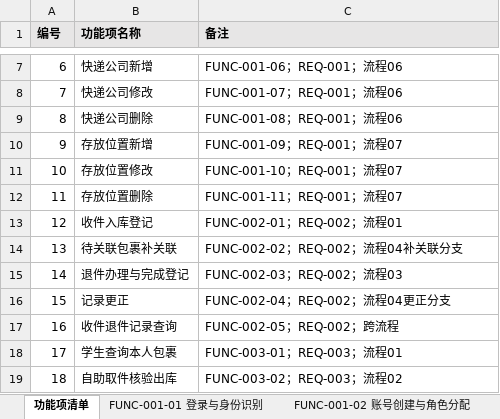
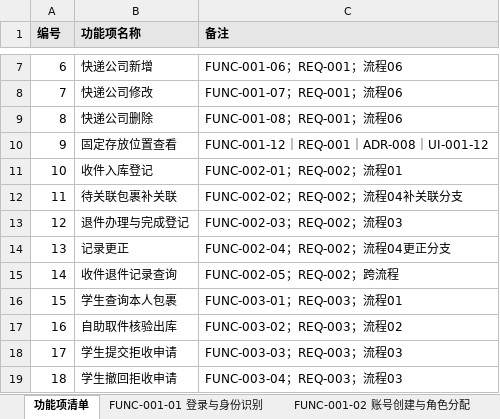
Before and after one commit to ZhenyuYangK/HDU-campus-express-management, an Excel workbook: docs/requirements/function-analysis/第17组.功能分析表.xlsx, sheet 功能项清单, drawn as a sheet; only a part is shown, gaps mark what is left out; the shorter side is filled out with more unchanged rows; values as stored, in another font and other column widths than the file's, no borders; removed rows and columns are numbered as before the commit, all else as after; the diff names each change by its address in the sheet, - before the commit and + after, or states it on an @@ line.

```diff
--- a/docs/requirements/function-analysis/第17组.功能分析表.xlsx (sheet 功能项清单)
+++ b/docs/requirements/function-analysis/第17组.功能分析表.xlsx (sheet 功能项清单)
-row 10: 9 | 存放位置新增 | FUNC-001-09；REQ-001；流程07
-row 11: 10 | 存放位置修改 | FUNC-001-10；REQ-001；流程07
-row 12: 11 | 存放位置删除 | FUNC-001-11；REQ-001；流程07
+row 10: 9 | 固定存放位置查看 | FUNC-001-12｜REQ-001｜ADR-008｜UI-001-12
@@ column A (编号) renumbered from row 11 down @@
```
Also changed, not shown: sheet FUNC-002-01 收件入库登记, other sheet tabs, docs/requirements/function-analysis/任奕阳_REQ-002/任奕阳_REQ-002_功能分析表.xlsx, docs/requirements/function-analysis/杨振煜_REQ-001/杨振煜_REQ-001_功能分析表.xlsx, 3 other files.
